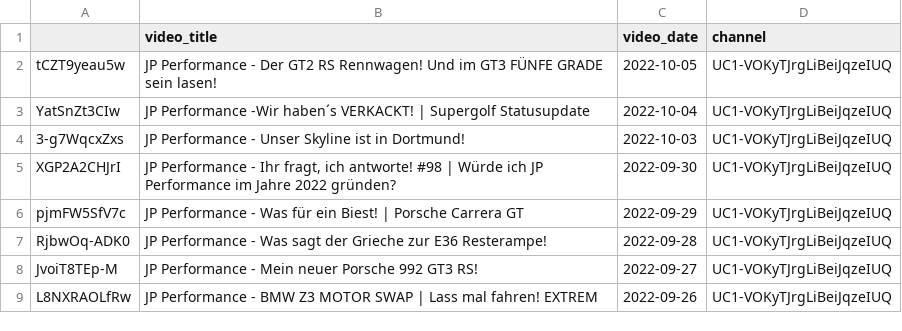
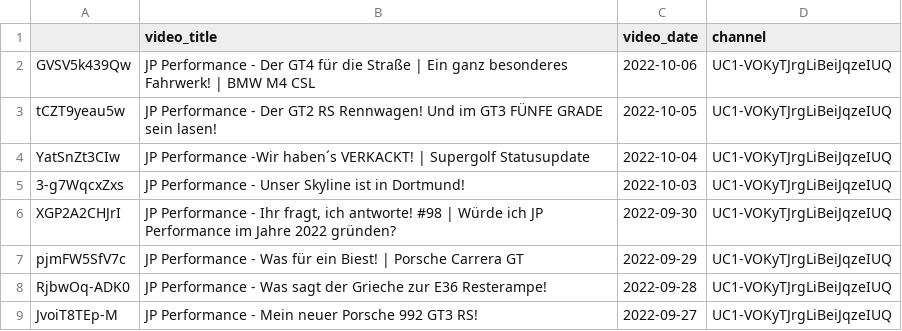
Before and after one commit to mlempp/voice_of_the_community, a CSV file: video_DataBase.csv, drawn as a sheet; only a part is shown; the shorter side is filled out with more unchanged rows; the diff names each change by its address in the sheet, - before the commit and + after, or states it on an @@ line.

```diff
--- a/video_DataBase.csv
+++ b/video_DataBase.csv
+row 2: GVSV5k439Qw | JP Performance - Der GT4 für die Straße | Ein ganz besonderes Fahrwerk! | BMW M4 CSL | 2022-10-06 | UC1-VOKyTJrgLiBeiJqzeIUQ
```
Also changed, not shown: 1 other file.
